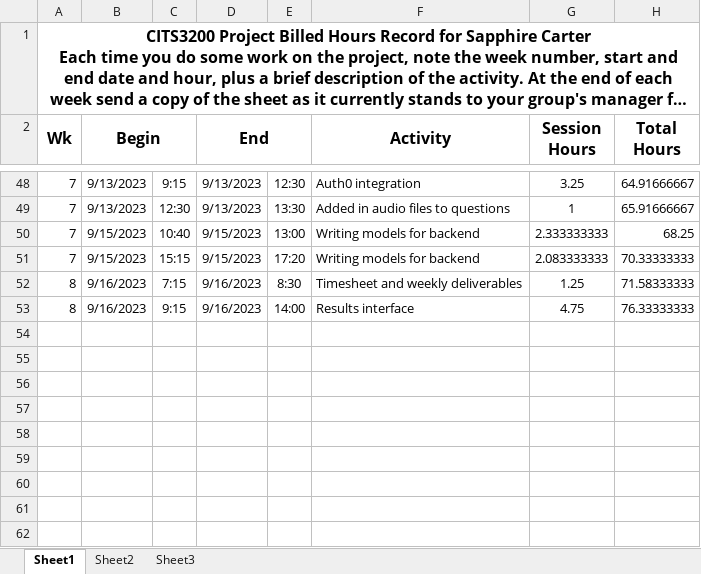
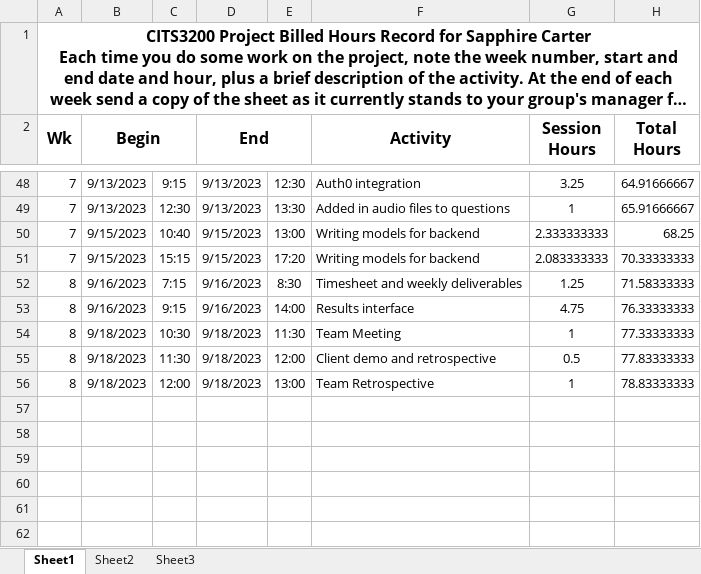
Before and after one commit to saphcarter/italian_3200_project, an Excel workbook: documentation/booked_hours_individual/Booked_Hours_Sapphire_Carter.xlsx, sheet Sheet1, drawn as a sheet; only a part is shown, gaps mark what is left out; long unchanged cells end in …; values as stored, in another font and other column widths than the file's, no borders; the diff names each change by its address in the sheet, - before the commit and + after, or states it on an @@ line.

Commit message:
Update Booked_Hours_Sapphire_Carter.xlsx

```diff
--- a/documentation/booked_hours_individual/Booked_Hours_Sapphire_Carter.xlsx (sheet Sheet1)
+++ b/documentation/booked_hours_individual/Booked_Hours_Sapphire_Carter.xlsx (sheet Sheet1)
-row 54: (empty)
+row 54: 8 | 9/18/2023 | 10:30 | 9/18/2023 | 11:30 | Team Meeting | 1 | 77.33333333
-row 55: (empty)
+row 55: 8 | 9/18/2023 | 11:30 | 9/18/2023 | 12:00 | Client demo and retrospective | 0.5 | 77.83333333
-row 56: (empty)
+row 56: 8 | 9/18/2023 | 12:00 | 9/18/2023 | 13:00 | Team Retrospective | 1 | 78.83333333
```
Also changed, not shown: hidden cells.
